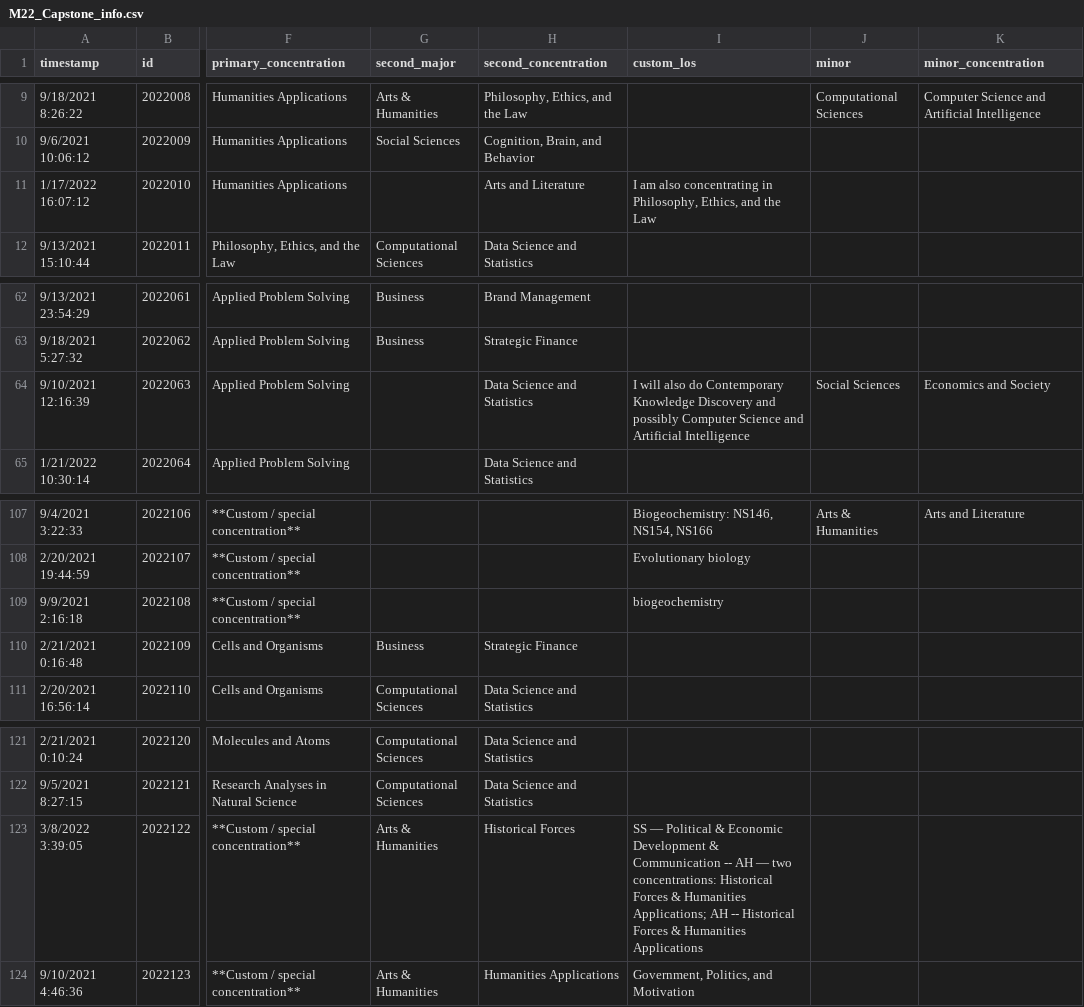
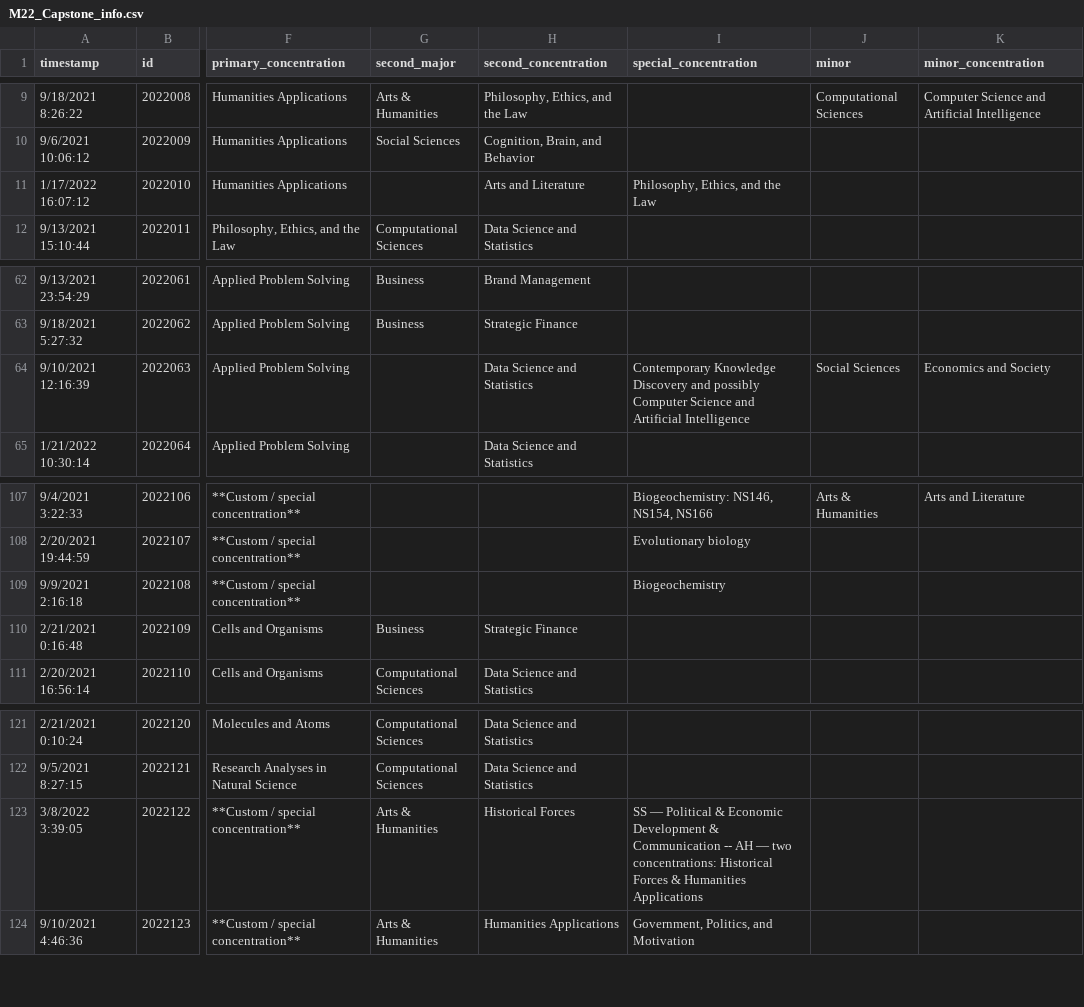
Before and after one commit to khanhtmn/backend, a CSV file: csv_files/M22_Capstone_info.csv (was scripts/M22_Capstone_info.csv), drawn as a sheet; only a part is shown, gaps mark what is left out; the diff names each change by its address in the sheet, - before the commit and + after, or states it on an @@ line.

```diff
--- a/scripts/M22_Capstone_info.csv
+++ b/csv_files/M22_Capstone_info.csv
-I1: custom_los
+I1: special_concentration
-I11 (special_concentration): I am also concentrating in Philosophy, Ethics, and the Law
+I11 (special_concentration): Philosophy, Ethics, and the Law
-I64 (special_concentration): I will also do Contemporary Knowledge…
+I64 (special_concentration): Contemporary Knowledge…
-I109 (special_concentration): biogeochemistry
+I109 (special_concentration): Biogeochemistry
-I123 (special_concentration): …& Humanities Applications; AH -- Historical Forces & Humanities Applications
+I123 (special_concentration): …& Humanities Applications
```
Also changed, not shown: csv_files/M19_Student_Capstone_List.csv, 11 other files.
